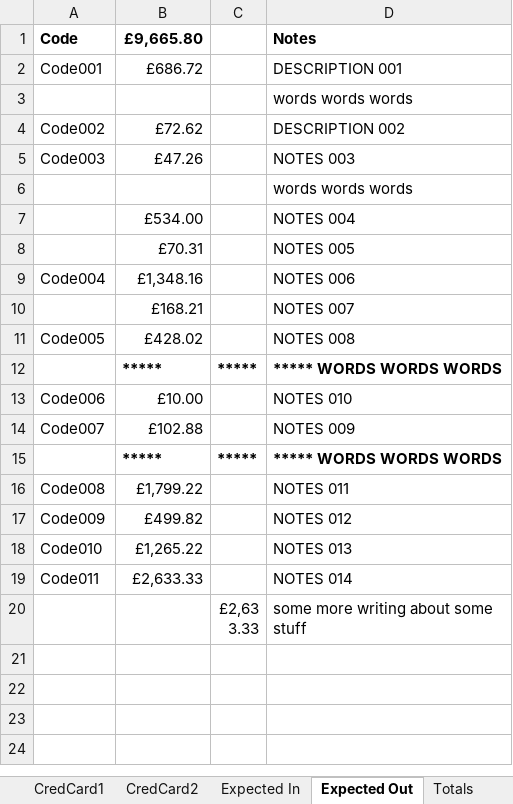
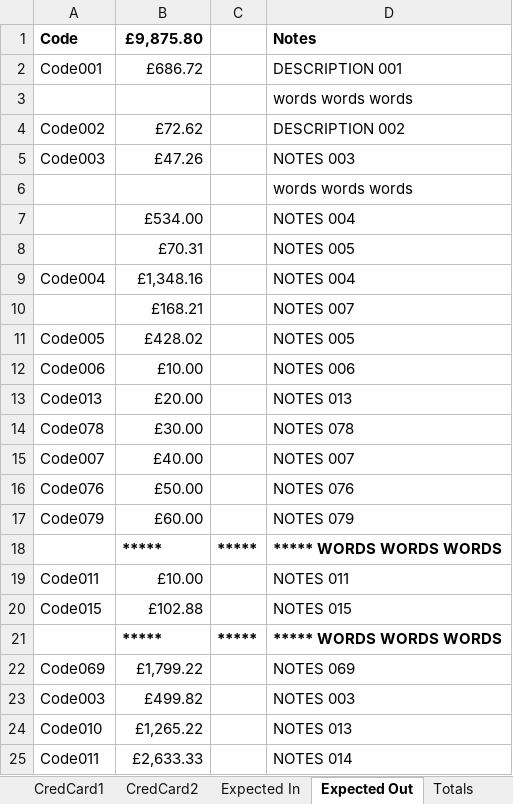
Before and after one commit to claresudbery/Reconciliate, an Excel workbook: reconciliation-samples/For-debugging/Your-Spreadsheet.xlsx, sheet Expected Out, drawn as a sheet; only a part is shown; the shorter side is filled out with more unchanged rows; values as stored, in another font and other column widths than the file's, no borders; addresses are those after the commit; the diff names each change by its address in the sheet, - before the commit and + after, or states it on an @@ line.

Commit message:
Write spends & groceries to Expected Out

```diff
--- a/reconciliation-samples/For-debugging/Your-Spreadsheet.xlsx (sheet Expected Out)
+++ b/reconciliation-samples/For-debugging/Your-Spreadsheet.xlsx (sheet Expected Out)
-B1: £9,665.80
+B1: £9,875.80
-D9: NOTES 006
+D9: NOTES 004
-D11: NOTES 008
+D11: NOTES 005
+row 12: Code006 | £10.00 |  | NOTES 006
+row 13: Code013 | £20.00 |  | NOTES 013
+row 14: Code078 | £30.00 |  | NOTES 078
+row 15: Code007 | £40.00 |  | NOTES 007
+row 16: Code076 | £50.00 |  | NOTES 076
+row 17: Code079 | £60.00 |  | NOTES 079
-A19: Code006
+A19: Code011
-D19: NOTES 010
+D19: NOTES 011
-A20: Code007
+A20: Code015
-D20: NOTES 009
+D20: NOTES 015
-A22: Code008
+A22: Code069
-D22: NOTES 011
+D22: NOTES 069
-A23: Code009
+A23: Code003
-D23: NOTES 012
+D23: NOTES 003
```
Also changed, not shown: sheet Budget Out, formulas that keep their value, 6 other files.
